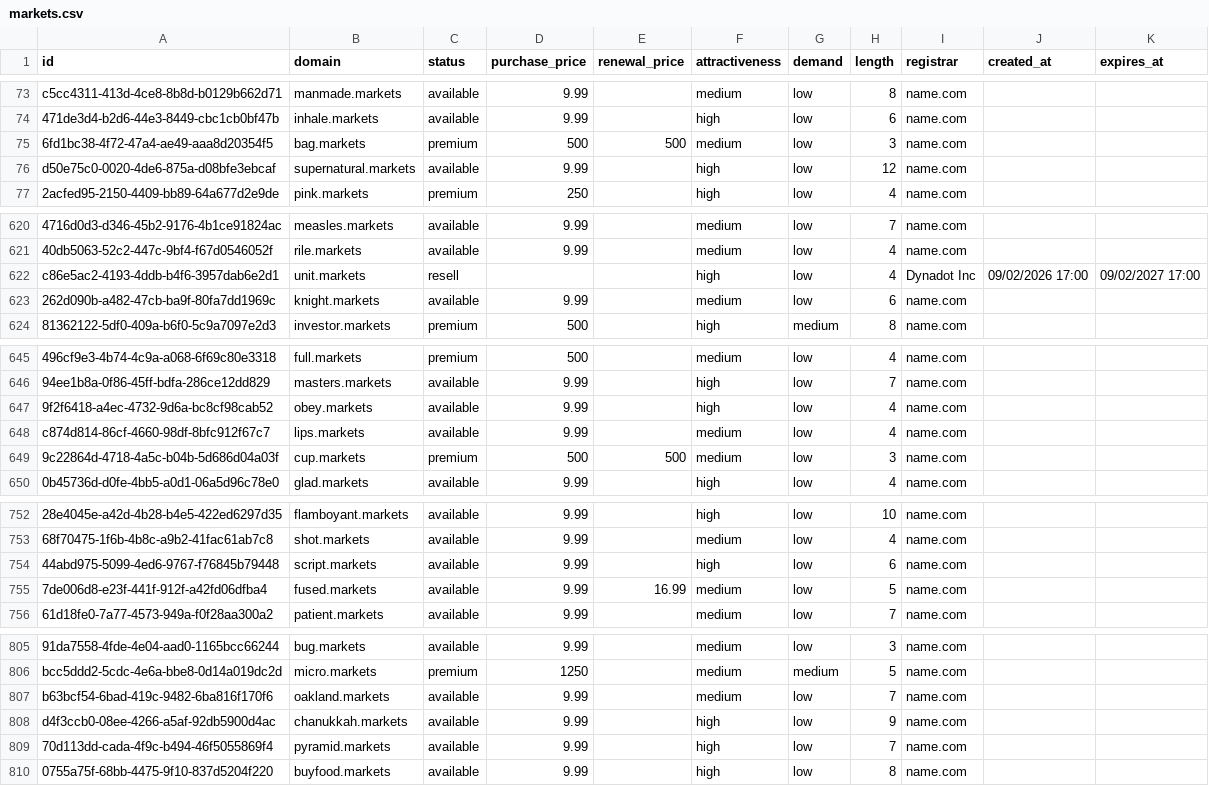
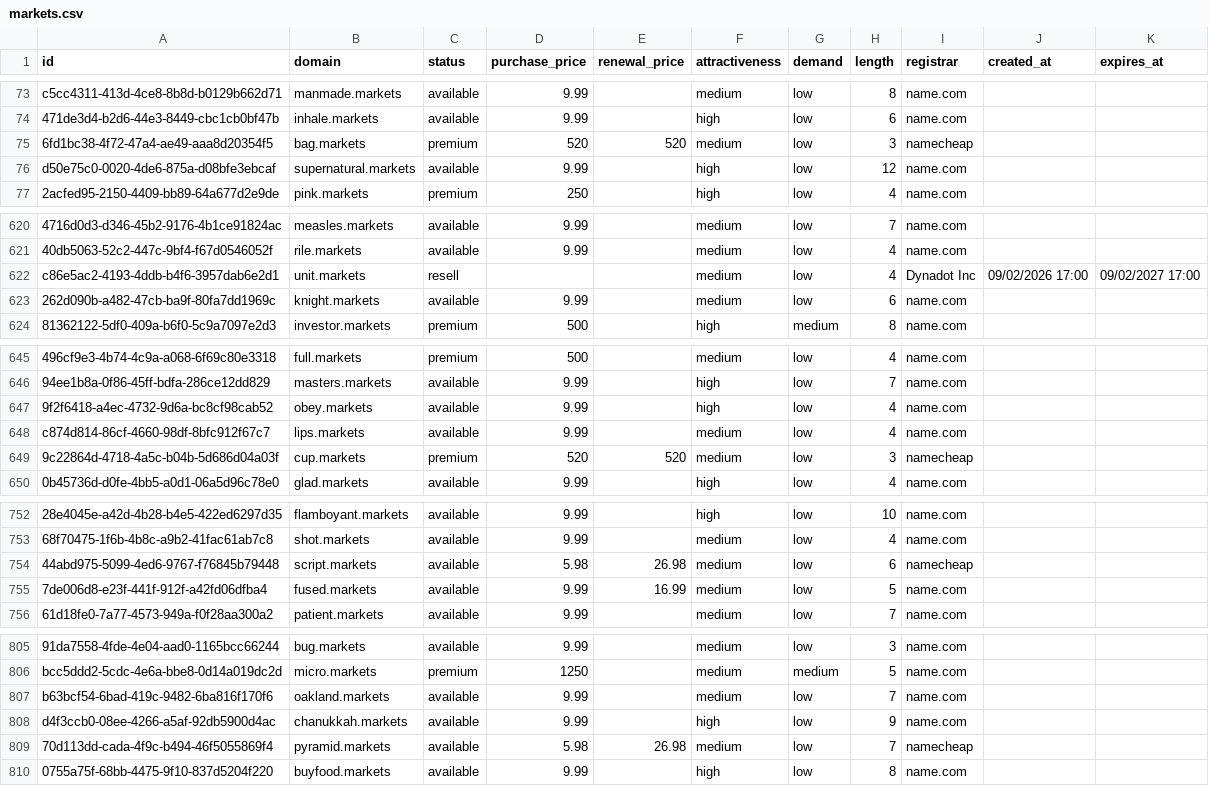
Before and after one commit to UniqueDomains/markets-oneword-domains, a CSV file: markets.csv, drawn as a sheet; only a part is shown, gaps mark what is left out; the diff covers the shown part only; the diff names each change by its address in the sheet, - before the commit and + after, or states it on an @@ line.

```diff
--- a/markets.csv
+++ b/markets.csv
-D75 (purchase_price): 500
+D75 (purchase_price): 520
-E75 (renewal_price): 500
+E75 (renewal_price): 520
-I75 (registrar): name.com
+I75 (registrar): namecheap
-F622 (attractiveness): high
+F622 (attractiveness): medium
-D649 (purchase_price): 500
+D649 (purchase_price): 520
-E649 (renewal_price): 500
+E649 (renewal_price): 520
-I649 (registrar): name.com
+I649 (registrar): namecheap
-D754 (purchase_price): 9.99
+D754 (purchase_price): 5.98
-E754 (renewal_price): (empty)
+E754 (renewal_price): 26.98
-F754 (attractiveness): high
+F754 (attractiveness): medium
-I754 (registrar): name.com
+I754 (registrar): namecheap
-D809 (purchase_price): 9.99
+D809 (purchase_price): 5.98
-E809 (renewal_price): (empty)
+E809 (renewal_price): 26.98
-F809 (attractiveness): high
+F809 (attractiveness): medium
-I809 (registrar): name.com
+I809 (registrar): namecheap
```
Also changed, not shown: 20 edited cells elsewhere in this file, 4 other files.
